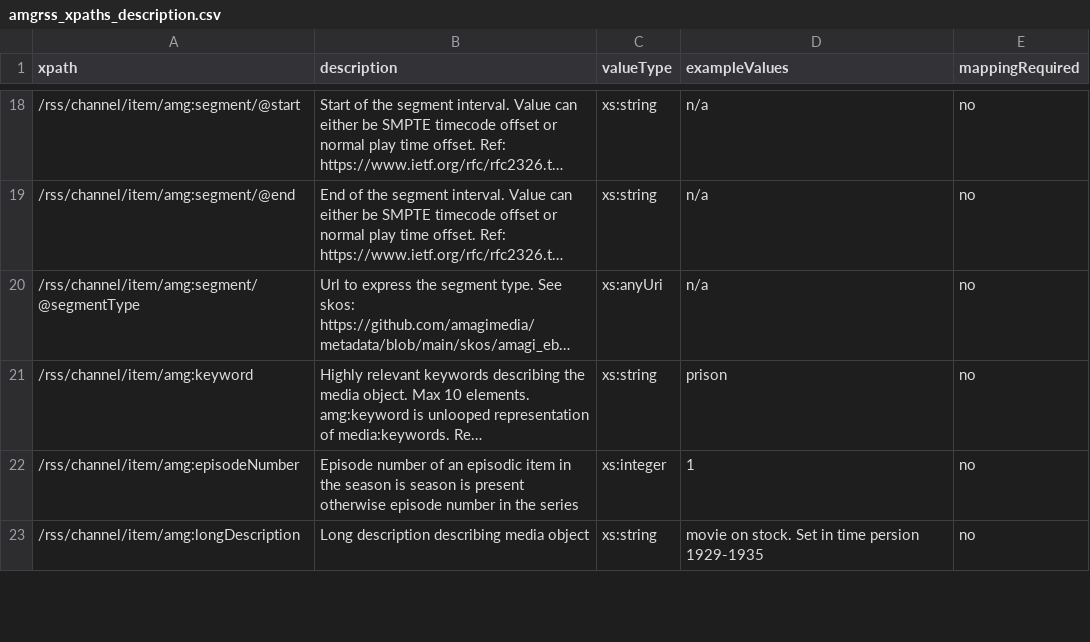
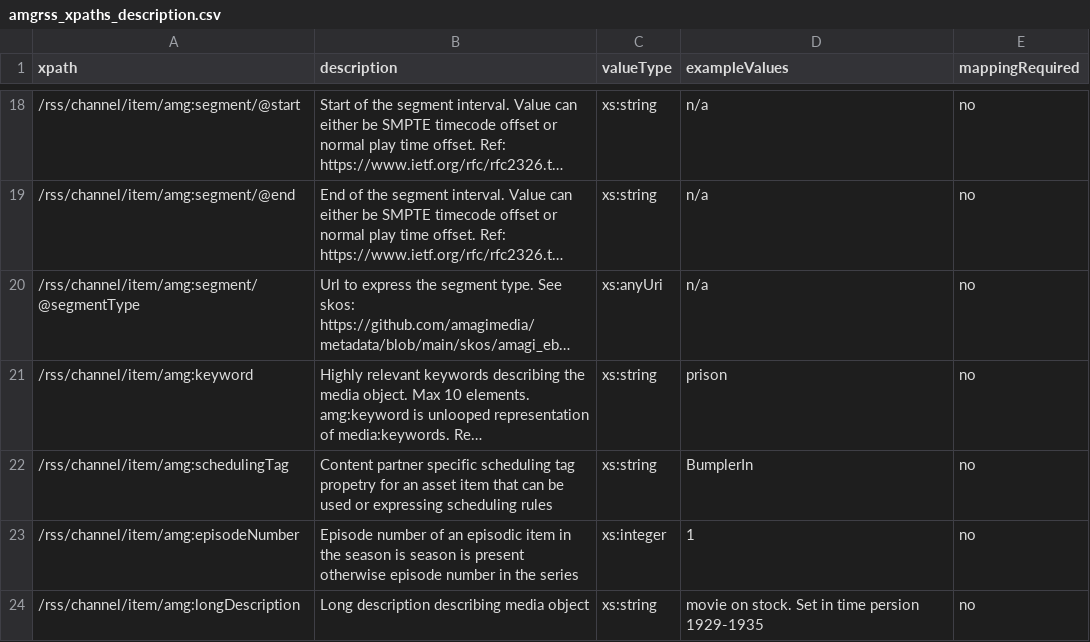
Before and after one commit to amagimedia/metadata, a CSV file: amgrss_schemas/amgrss_xpaths_description.csv, drawn as a sheet; only a part is shown, gaps mark what is left out; long unchanged cells end in …; the diff names each change by its address in the sheet, - before the commit and + after, or states it on an @@ line.

Commit message:
Added schedulingTag property to allow tagging asset with scheduling related asset type attribute

```diff
--- a/amgrss_schemas/amgrss_xpaths_description.csv
+++ b/amgrss_schemas/amgrss_xpaths_description.csv
+row 22: /rss/channel/item/amg:schedulingTag | Content partner specific scheduling tag propetry for an asset item that can be used or expressing scheduling rules | xs:string | BumplerIn | no
```
Also changed, not shown: 2 other files.
